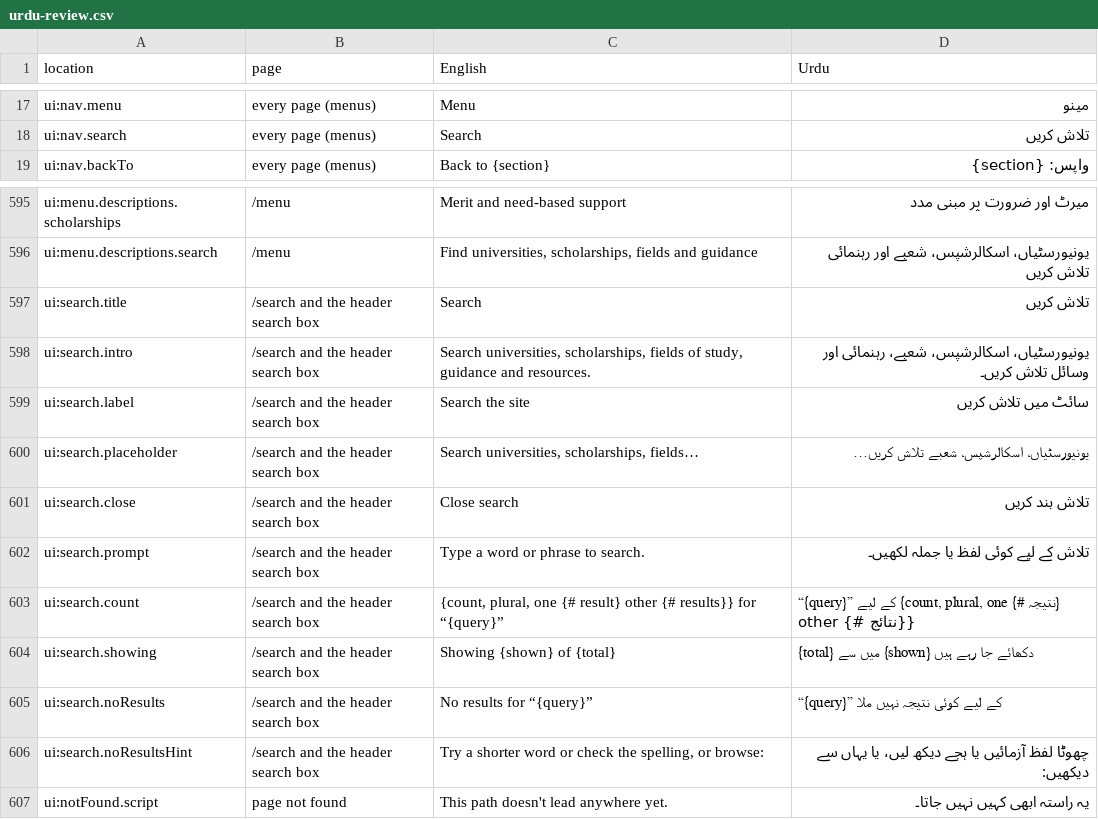
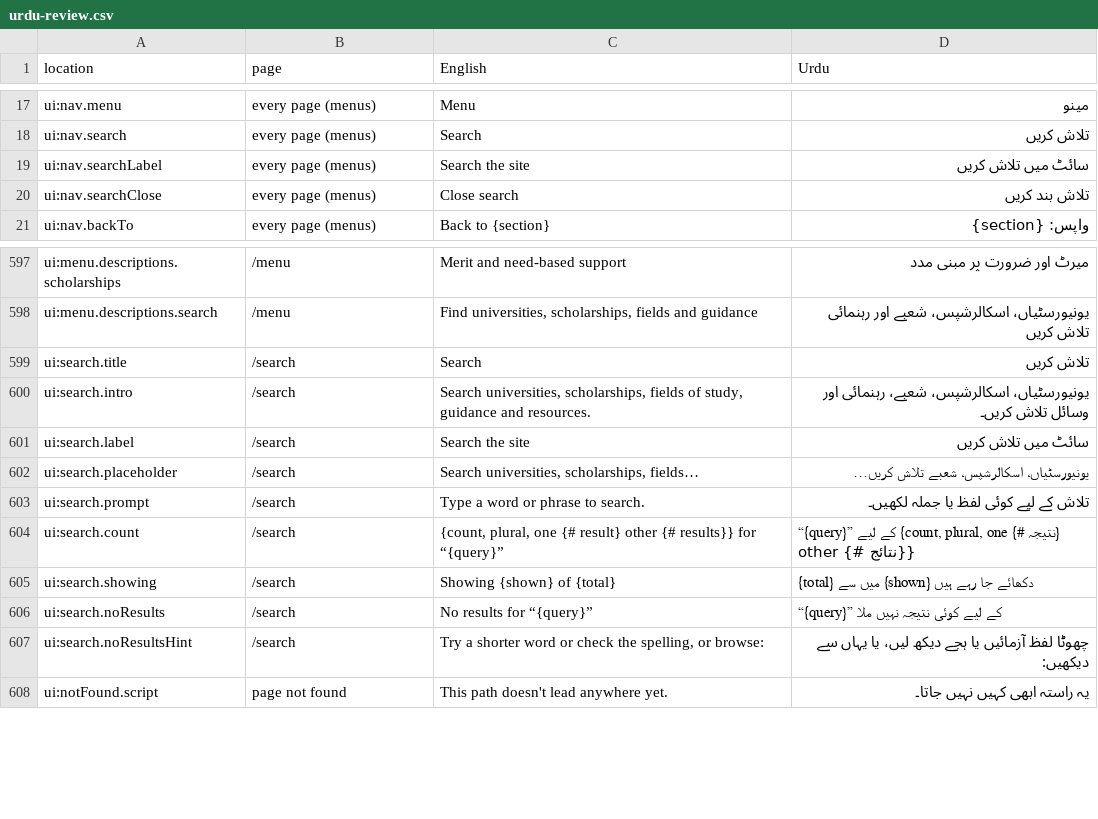
Before and after one commit to humraah-co/humraah-web, a CSV file: docs/urdu-review.csv, drawn as a sheet; only a part is shown, gaps mark what is left out.

Commit message:
Header search box: no placeholder; its label and close button read from nav, which the client receives (search.* never reached the browser, so the raw key showed); guard test for client namespaces; Urdu review sheet

```diff
--- a/docs/urdu-review.csv
+++ b/docs/urdu-review.csv
@@ -18,2 +18,4 @@ ui:nav.menu,every page (menus),Menu,مینو
 ui:nav.search,every page (menus),Search,تلاش کریں
+ui:nav.searchLabel,every page (menus),Search the site,سائٹ میں تلاش کریں
+ui:nav.searchClose,every page (menus),Close search,تلاش بند کریں
 ui:nav.backTo,every page (menus),Back to {section},واپس: {section}
@@ -596,12 +598,11 @@ ui:menu.descriptions.scholarships,/menu,Merit and need-based support,میرٹ ا
 ui:menu.descriptions.search,/menu,"Find universities, scholarships, fields and guidance",یونیورسٹیاں، اسکالرشپس، شعبے اور رہنمائی تلاش کریں
-ui:search.title,/search and the header search box,Search,تلاش کریں
-ui:search.intro,/search and the header search box,"Search universities, scholarships, fields of study, guidance and resources.",یونیورسٹیاں، اسکالرشپس، شعبے، رہنمائی اور وسائل تلاش کریں۔
-ui:search.label,/search and the header search box,Search the site,سائٹ میں تلاش کریں
-ui:search.placeholder,/search and the header search box,"Search universities, scholarships, fields…",یونیورسٹیاں، اسکالرشپس، شعبے تلاش کریں…
-ui:search.close,/search and the header search box,Close search,تلاش بند کریں
-ui:search.prompt,/search and the header search box,Type a word or phrase to search.,تلاش کے لیے کوئی لفظ یا جملہ لکھیں۔
-ui:search.count,/search and the header search box,"{count, plural, one {# result} other {# results}} for “{query}”","“{query}” کے لیے {count, plural, one {# نتیجہ} other {# نتائج}}"
-ui:search.showing,/search and the header search box,Showing {shown} of {total},{total} میں سے {shown} دکھائے جا رہے ہیں
-ui:search.noResults,/search and the header search box,No results for “{query}”,“{query}” کے لیے کوئی نتیجہ نہیں ملا
-ui:search.noResultsHint,/search and the header search box,"Try a shorter word or check the spelling, or browse:",چھوٹا لفظ آزمائیں یا ہجے دیکھ لیں، یا یہاں سے دیکھیں:
+ui:search.title,/search,Search,تلاش کریں
+ui:search.intro,/search,"Search universities, scholarships, fields of study, guidance and resources.",یونیورسٹیاں، اسکالرشپس، شعبے، رہنمائی اور وسائل تلاش کریں۔
+ui:search.label,/search,Search the site,سائٹ میں تلاش کریں
+ui:search.placeholder,/search,"Search universities, scholarships, fields…",یونیورسٹیاں، اسکالرشپس، شعبے تلاش کریں…
+ui:search.prompt,/search,Type a word or phrase to search.,تلاش کے لیے کوئی لفظ یا جملہ لکھیں۔
+ui:search.count,/search,"{count, plural, one {# result} other {# results}} for “{query}”","“{query}” کے لیے {count, plural, one {# نتیجہ} other {# نتائج}}"
+ui:search.showing,/search,Showing {shown} of {total},{total} میں سے {shown} دکھائے جا رہے ہیں
+ui:search.noResults,/search,No results for “{query}”,“{query}” کے لیے کوئی نتیجہ نہیں ملا
+ui:search.noResultsHint,/search,"Try a shorter word or check the spelling, or browse:",چھوٹا لفظ آزمائیں یا ہجے دیکھ لیں، یا یہاں سے دیکھیں:
 ui:notFound.script,page not found,This path doesn't lead anywhere yet.,یہ راستہ ابھی کہیں نہیں جاتا۔
```
Also changed, not shown: 6 other files.
